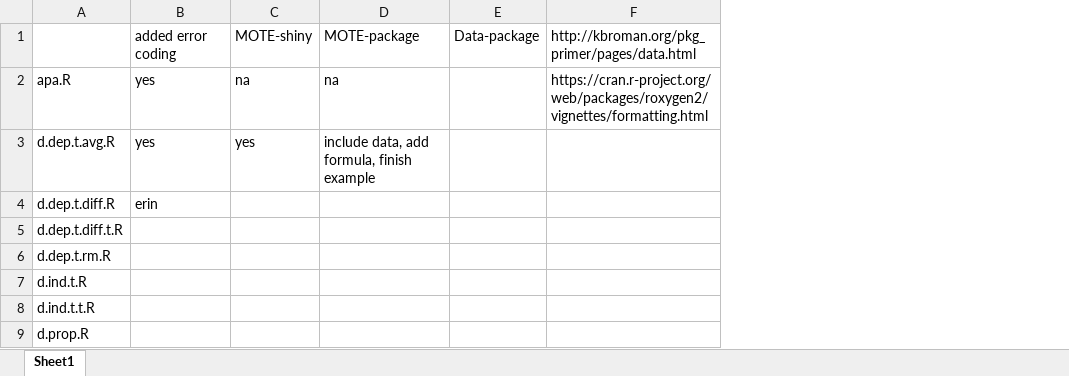
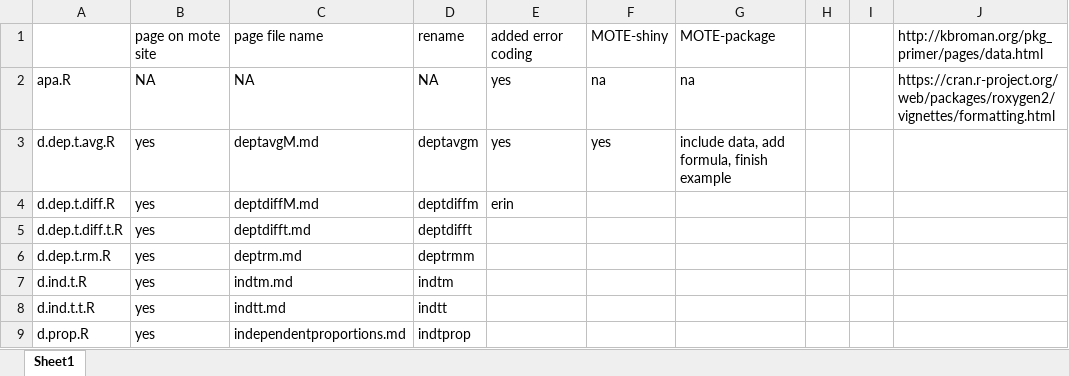
Before and after one commit to doomlab/MOTE, an Excel workbook: mote_progress.xlsx, sheet Sheet1, drawn as a sheet; only a part is shown; values as stored, in another font and other column widths than the file's, no borders; removed rows and columns are numbered as before the commit, all else as after; the diff names each change by its address in the sheet, - before the commit and + after, or states it on an @@ line.

```diff
--- a/mote_progress.xlsx (sheet Sheet1)
+++ b/mote_progress.xlsx (sheet Sheet1)
+column B, rows 1-9: page on mote site | NA | yes | yes | yes | yes | yes | yes | yes
+column C, rows 1-9: page file name | NA | deptavgM.md | deptdiffM.md | deptdifft.md | deptrm.md | indtm.md | indtt.md | independentproportions.md
+column D, rows 1-9: rename | NA | deptavgm | deptdiffm | deptdifft | deptrmm | indtm | indtt | indtprop
-column E, row 1: Data-package
+column H, empty
+column I, empty
```
Also changed, not shown: 1 other file.
